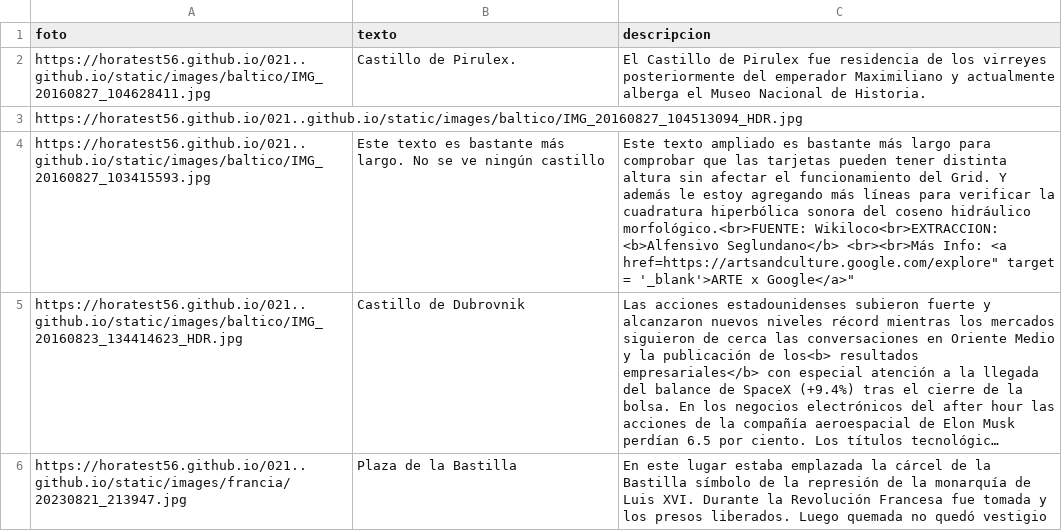
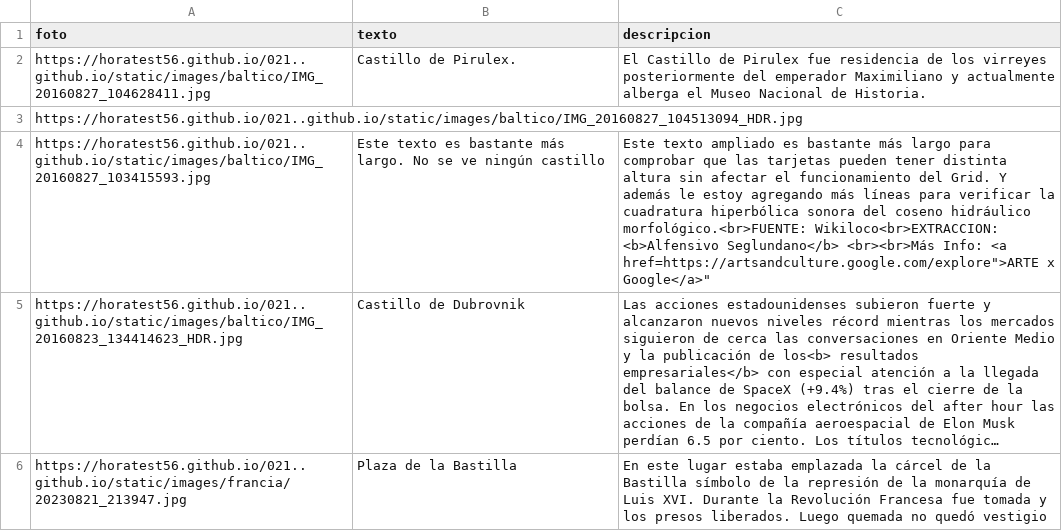
Before and after one commit to horatest56/docente_82yewh83, a CSV file: proy_GPT_01/fotos.csv, drawn as a sheet; long unchanged cells end in …; the diff names each change by its address in the sheet, - before the commit and + after, or states it on an @@ line.

Commit message:
Update fotos.csv

```diff
--- a/proy_GPT_01/fotos.csv
+++ b/proy_GPT_01/fotos.csv
-C4 (descripcion): …Info: <a href=https://artsandculture.google.com/explore" target = '_blank'>ARTE x Google</a>"
+C4 (descripcion): …Info: <a href=https://artsandculture.google.com/explore">ARTE x Google</a>"
```
